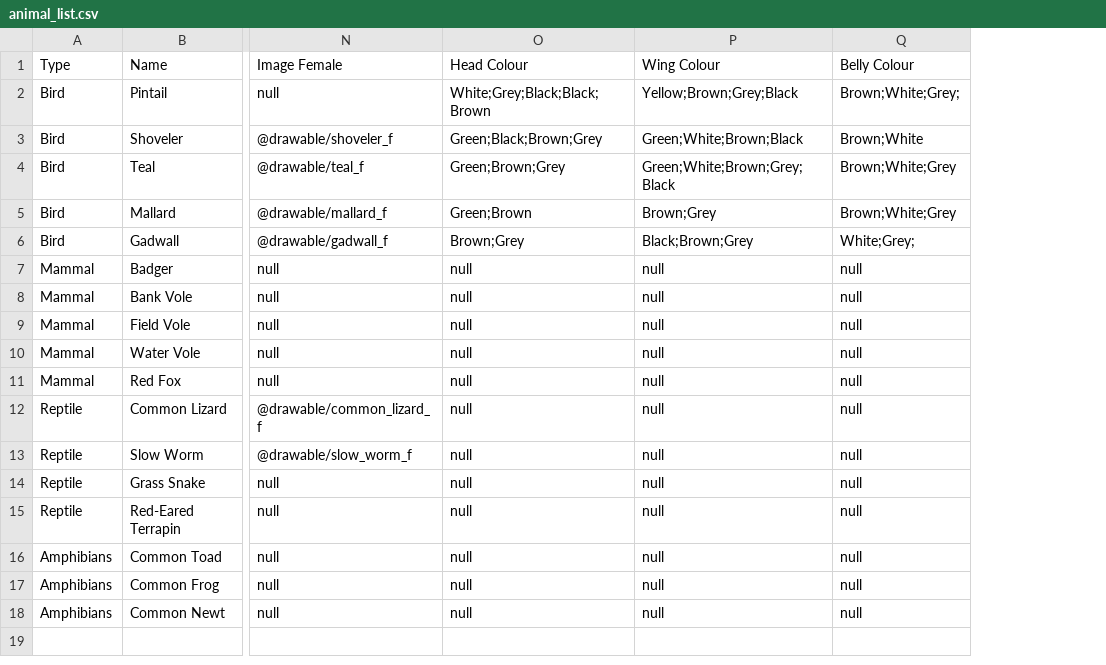
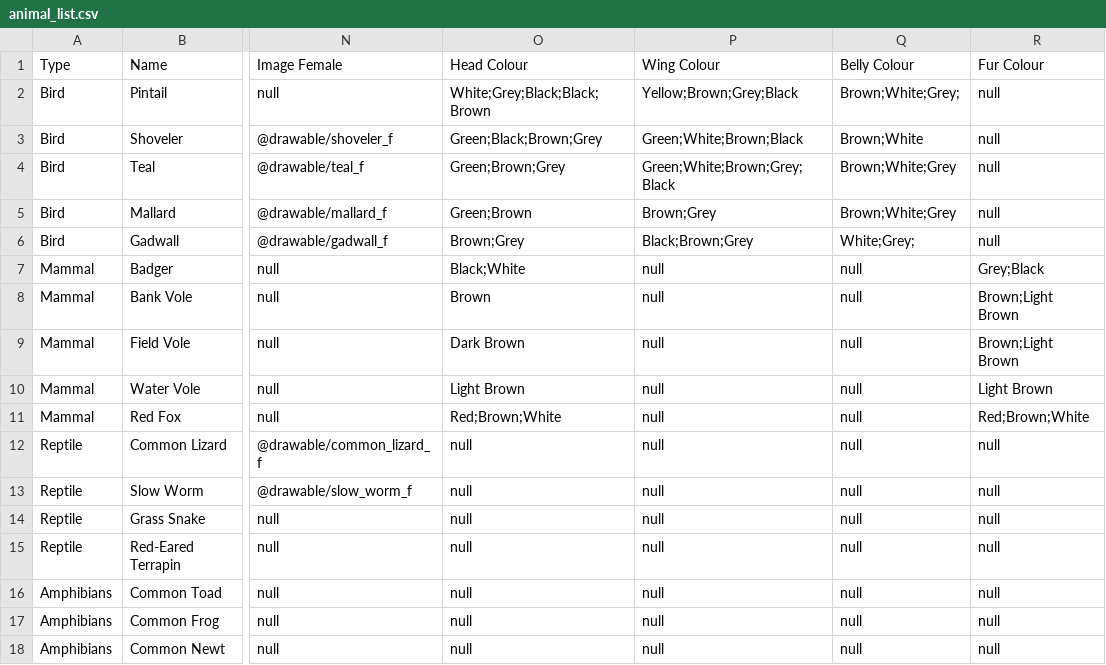
Before and after one commit to Addonexus/WildlifeAndroidApplication, a CSV file: app/src/main/res/raw/animal_list.csv, drawn as a sheet; only a part is shown, gaps mark what is left out; the diff names each change by its address in the sheet, - before the commit and + after, or states it on an @@ line.

```diff
--- a/app/src/main/res/raw/animal_list.csv
+++ b/app/src/main/res/raw/animal_list.csv
+column R (Fur Colour), rows 2-18: null | null | null | null | null | Grey;Black | Brown;Light Brown | Brown;Light Brown | Light Brown | Red;Brown;White | null | null | null | null | null | null | null
-O7 (Head Colour): null
+O7 (Head Colour): Black;White
-O8 (Head Colour): null
+O8 (Head Colour): Brown
-O9 (Head Colour): null
+O9 (Head Colour): Dark Brown
-O10 (Head Colour): null
+O10 (Head Colour): Light Brown
-O11 (Head Colour): null
+O11 (Head Colour): Red;Brown;White
```
Also changed, not shown: 10 other files.
